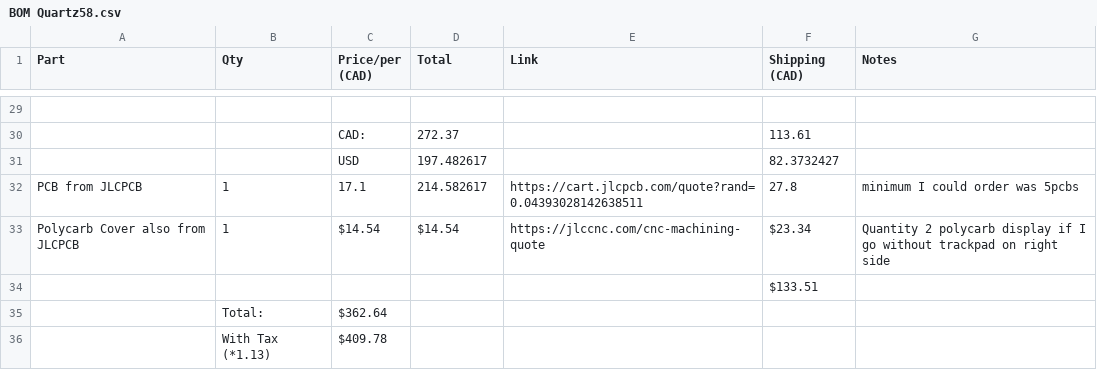
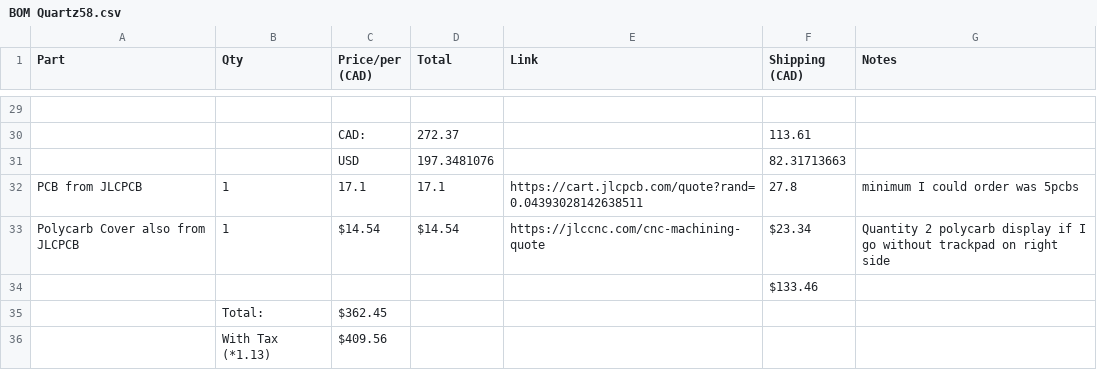
Before and after one commit to timwhat/Quartz58, a CSV file: BOM Quartz58.csv, drawn as a sheet; only a part is shown, gaps mark what is left out; removed rows and columns are numbered as before the commit, all else as after; the diff names each change by its address in the sheet, - before the commit and + after, or states it on an @@ line.

Commit message:
spreadsheet update

```diff
--- a/BOM Quartz58.csv
+++ b/BOM Quartz58.csv
-row 31:  |  | USD | 197.482617 |  | 82.3732427
+row 31:  |  | USD | 197.3481076 |  | 82.31713663
-D32 (Total): 214.582617
+D32 (Total): 17.1
-F34 (Shipping (CAD)): $133.51
+F34 (Shipping (CAD)): $133.46
-C35 (Price/per (CAD)): $362.64
+C35 (Price/per (CAD)): $362.45
-C36 (Price/per (CAD)): $409.78
+C36 (Price/per (CAD)): $409.56
```
